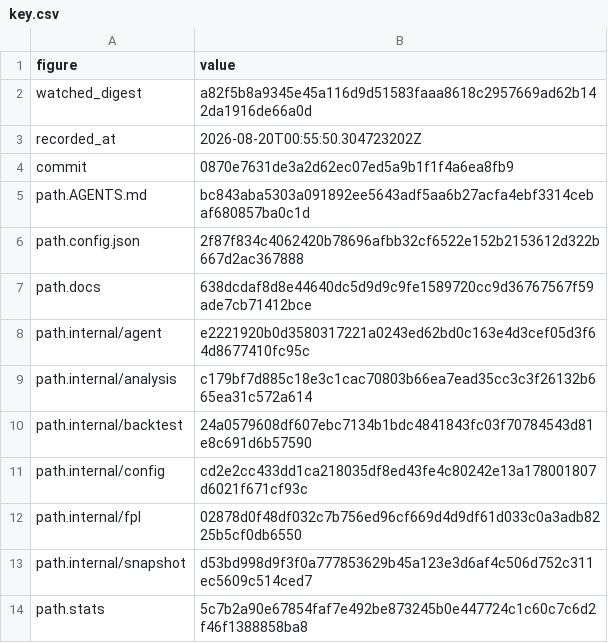
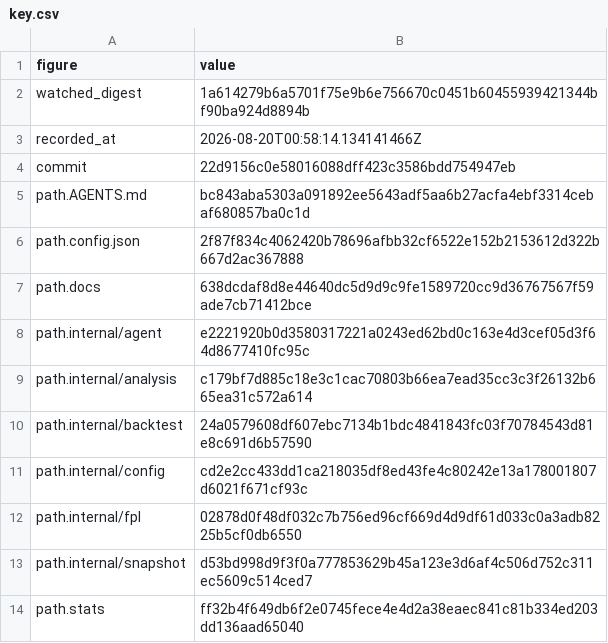
Before and after one commit to beeradb/FPL-Armband, a CSV file: reviews/2026-08-19-make-the-planner-editable/key.csv, drawn as a sheet.

Commit message:
Re-key the review record over the readability work and its snapshot

```diff
--- a/reviews/2026-08-19-make-the-planner-editable/key.csv
+++ b/reviews/2026-08-19-make-the-planner-editable/key.csv
@@ -1,5 +1,5 @@
 figure,value
-watched_digest,a82f5b8a9345e45a116d9d51583faaa8618c2957669ad62b142da1916de66a0d
-recorded_at,2026-08-20T00:55:50.304723202Z
-commit,0870e7631de3a2d62ec07ed5a9b1f1f4a6ea8fb9
+watched_digest,1a614279b6a5701f75e9b6e756670c0451b60455939421344bf90ba924d8894b
+recorded_at,2026-08-20T00:58:14.134141466Z
+commit,22d9156c0e58016088dff423c3586bdd754947eb
 path.AGENTS.md,bc843aba5303a091892ee5643adf5aa6b27acfa4ebf3314cebaf680857ba0c1d
@@ -13,2 +13,2 @@ path.internal/fpl,02878d0f48df032c7b756ed96cf669d4d9df61d033c0a3adb8225b5cf0db65
 path.internal/snapshot,d53bd998d9f3f0a777853629b45a123e3d6af4c506d752c311ec5609c514ced7
-path.stats,5c7b2a90e67854faf7e492be873245b0e447724c1c60c7c6d2f46f1388858ba8
+path.stats,ff32b4f649db6f2e0745fece4e4d2a38eaec841c81b334ed203dd136aad65040
```
